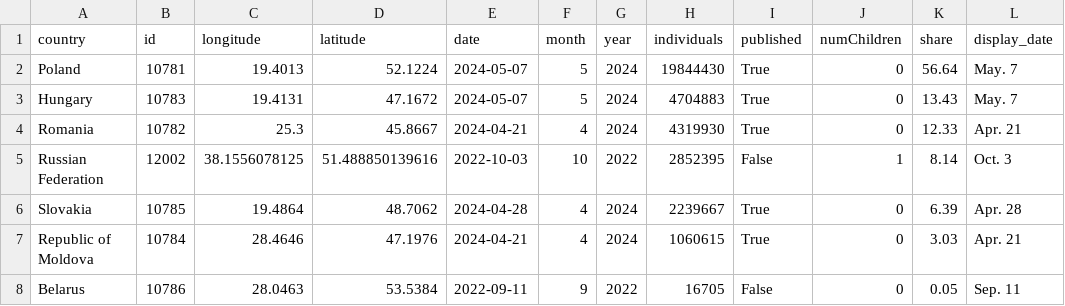
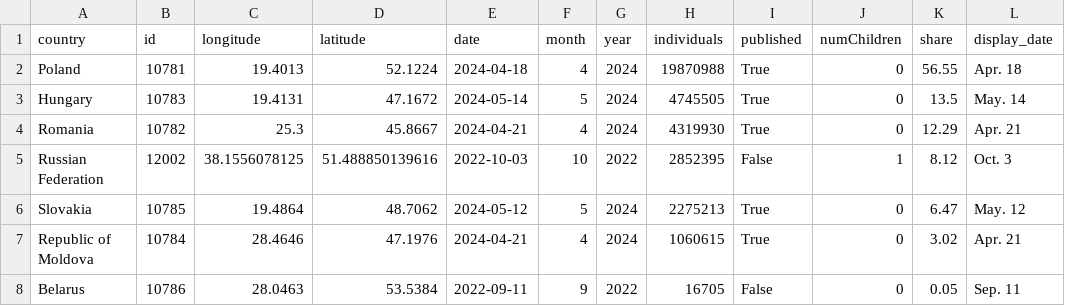
Before and after one commit to gridviz/ukraine-refugees, a CSV file: data/processed/ukraine_refugees_totals_countries.csv, drawn as a sheet.

```diff
--- a/data/processed/ukraine_refugees_totals_countries.csv
+++ b/data/processed/ukraine_refugees_totals_countries.csv
@@ -1,8 +1,8 @@
 country,id,longitude,latitude,date,month,year,individuals,published,numChildren,share,display_date
-Poland,10781,19.4013,52.1224,2024-05-07,5,2024,19844430,True,0,56.64,May. 7
-Hungary,10783,19.4131,47.1672,2024-05-07,5,2024,4704883,True,0,13.43,May. 7
-Romania,10782,25.3,45.8667,2024-04-21,4,2024,4319930,True,0,12.33,Apr. 21
-Russian Federation,12002,38.1556078125,51.488850139616,2022-10-03,10,2022,2852395,False,1,8.14,Oct. 3
-Slovakia,10785,19.4864,48.7062,2024-04-28,4,2024,2239667,True,0,6.39,Apr. 28
-Republic of Moldova,10784,28.4646,47.1976,2024-04-21,4,2024,1060615,True,0,3.03,Apr. 21
+Poland,10781,19.4013,52.1224,2024-04-18,4,2024,19870988,True,0,56.55,Apr. 18
+Hungary,10783,19.4131,47.1672,2024-05-14,5,2024,4745505,True,0,13.5,May. 14
+Romania,10782,25.3,45.8667,2024-04-21,4,2024,4319930,True,0,12.29,Apr. 21
+Russian Federation,12002,38.1556078125,51.488850139616,2022-10-03,10,2022,2852395,False,1,8.12,Oct. 3
+Slovakia,10785,19.4864,48.7062,2024-05-12,5,2024,2275213,True,0,6.47,May. 12
+Republic of Moldova,10784,28.4646,47.1976,2024-04-21,4,2024,1060615,True,0,3.02,Apr. 21
 Belarus,10786,28.0463,53.5384,2022-09-11,9,2022,16705,False,0,0.05,Sep. 11
```
Also changed, not shown: data/processed/ukraine_refugees_totals_timeseries.csv.
